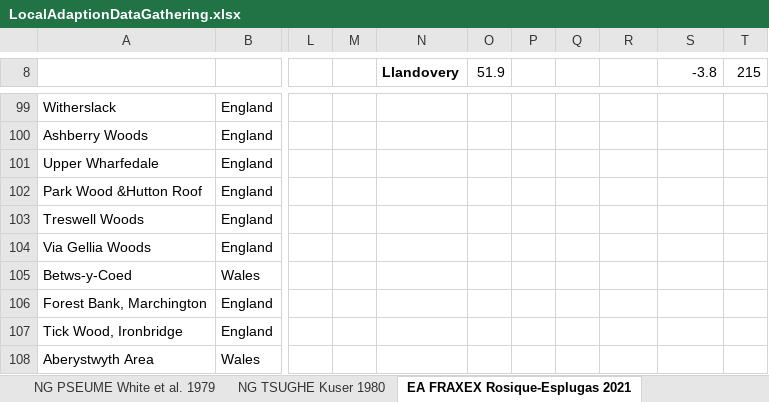
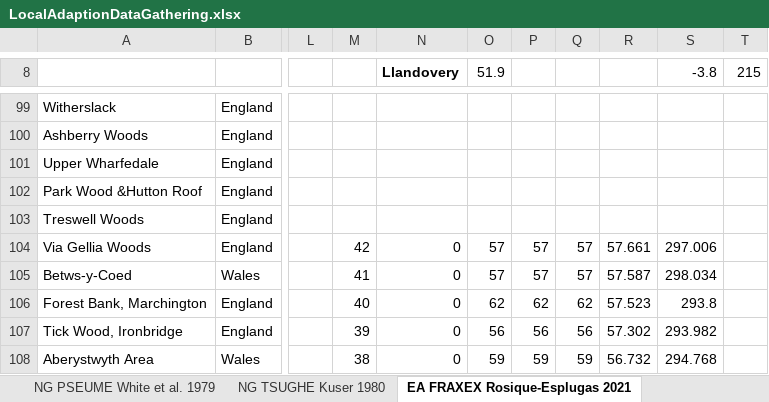
Before and after one commit to lizzieinvancouver/localadaptclim, an Excel workbook: RawMaterials/data/LocalAdaptionDataGathering.xlsx, sheet EA FRAXEX Rosique-Esplugas 2021, drawn as a sheet; only a part is shown, gaps mark what is left out; values as stored, in another font and other column widths than the file's, no borders; the diff covers the shown part only; the diff names each change by its address in the sheet, - before the commit and + after, or states it on an @@ line.

```diff
--- a/RawMaterials/data/LocalAdaptionDataGathering.xlsx (sheet EA FRAXEX Rosique-Esplugas 2021)
+++ b/RawMaterials/data/LocalAdaptionDataGathering.xlsx (sheet EA FRAXEX Rosique-Esplugas 2021)
-M104: (empty)
+M104: 42
-N104:N108 (Llandovery): (empty)
+N104:N108 (Llandovery): 0
-O104:O105 (51.9): (empty)
+O104:O105 (51.9): 57
-P104:P105: (empty)
+P104:P105: 57
-Q104:Q105: (empty)
+Q104:Q105: 57
-R104: (empty)
+R104: 57.661
-S104 (-3.8): (empty)
+S104 (-3.8): 297.006
-M105: (empty)
+M105: 41
-R105: (empty)
+R105: 57.587
-S105 (-3.8): (empty)
+S105 (-3.8): 298.034
-M106: (empty)
+M106: 40
-O106 (51.9): (empty)
+O106 (51.9): 62
-P106: (empty)
+P106: 62
-Q106: (empty)
+Q106: 62
-R106: (empty)
+R106: 57.523
-S106 (-3.8): (empty)
+S106 (-3.8): 293.8
-M107: (empty)
+M107: 39
-O107 (51.9): (empty)
+O107 (51.9): 56
-P107: (empty)
+P107: 56
-Q107: (empty)
+Q107: 56
-R107: (empty)
+R107: 57.302
-S107 (-3.8): (empty)
+S107 (-3.8): 293.982
-M108: (empty)
+M108: 38
-O108 (51.9): (empty)
+O108 (51.9): 59
-P108: (empty)
+P108: 59
-Q108: (empty)
+Q108: 59
-R108: (empty)
+R108: 56.732
-S108 (-3.8): (empty)
+S108 (-3.8): 294.768
```
Also changed, not shown: 26 added rows and 119 edited cells elsewhere in this sheet, sheet EA FAGUSY Petkova et al 2017, sheet Sheet1, 35 other files.
